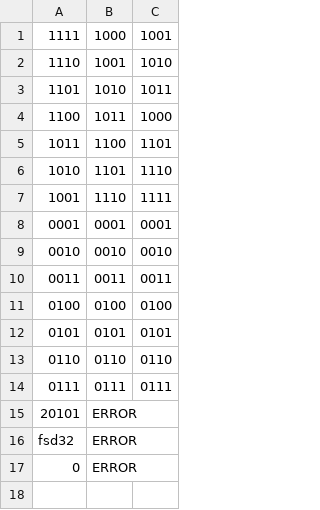
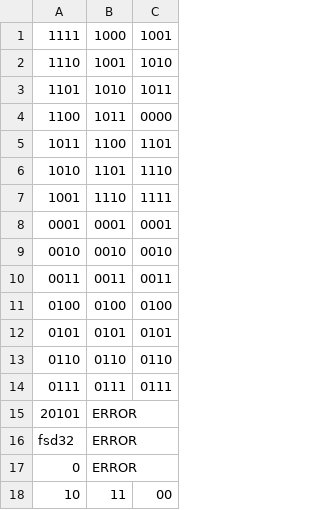
Before and after one commit to AlabamaWebp/2-kurs-C-labs, a CSV file: Суворов/Лаба 1/result2_eliseev_3.csv, drawn as a sheet.

```diff
--- a/Суворов/Лаба 1/result2_eliseev_3.csv
+++ b/Суворов/Лаба 1/result2_eliseev_3.csv
@@ -3,3 +3,3 @@
 1101,1010,1011
-1100,1011,1000
+1100,1011,0000
 1011,1100,1101
@@ -17 +17,2 @@ fsd32,ERROR
 0,ERROR
+10,11,00
```
Also changed, not shown: 3 other files.
